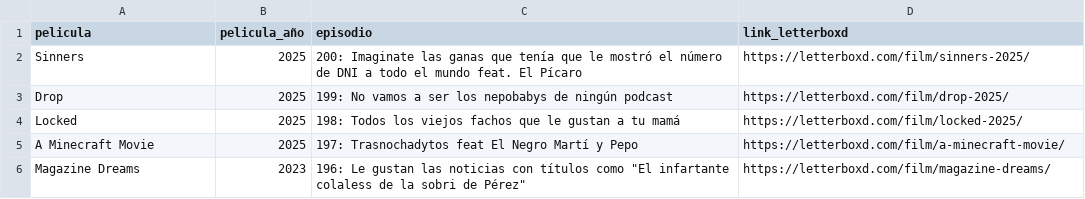
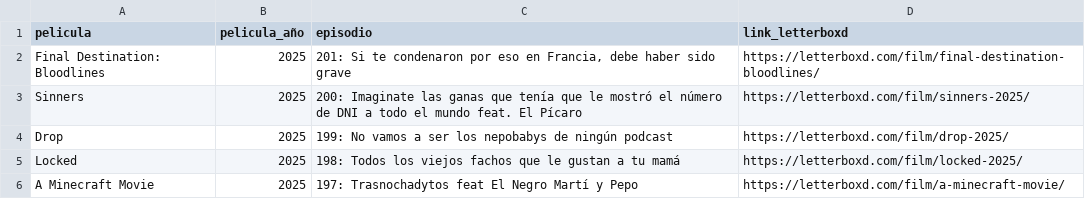
Before and after one commit to vhgauto/ht.buscador, a CSV file: datos/letterboxd.csv, drawn as a sheet; only a part is shown; the shorter side is filled out with more unchanged rows; the diff names each change by its address in the sheet, - before the commit and + after, or states it on an @@ line.

Commit message:
Update letterboxd.csv

```diff
--- a/datos/letterboxd.csv
+++ b/datos/letterboxd.csv
+row 2: Final Destination: Bloodlines | 2025 | 201: Si te condenaron por eso en Francia, debe haber sido grave | https://letterboxd.com/film/final-destination-bloodlines/
```
